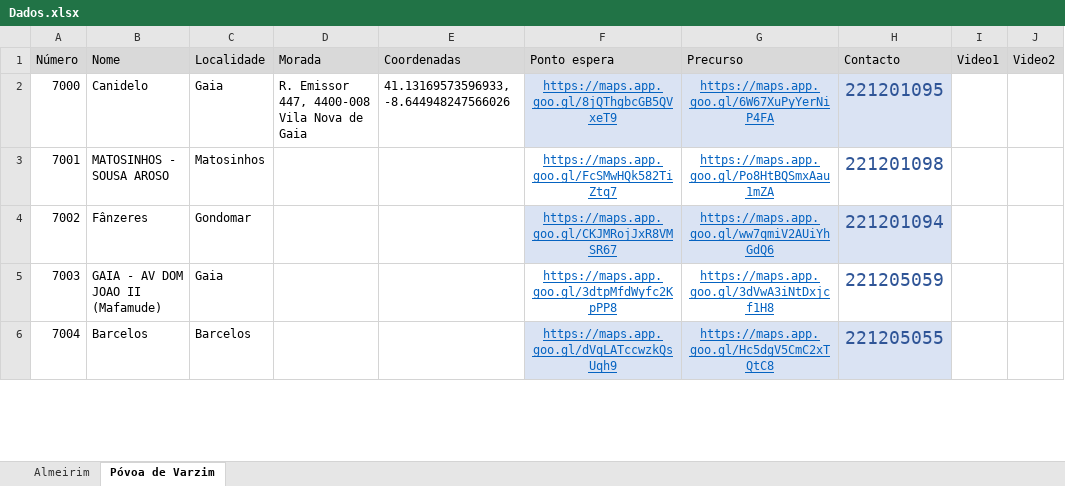
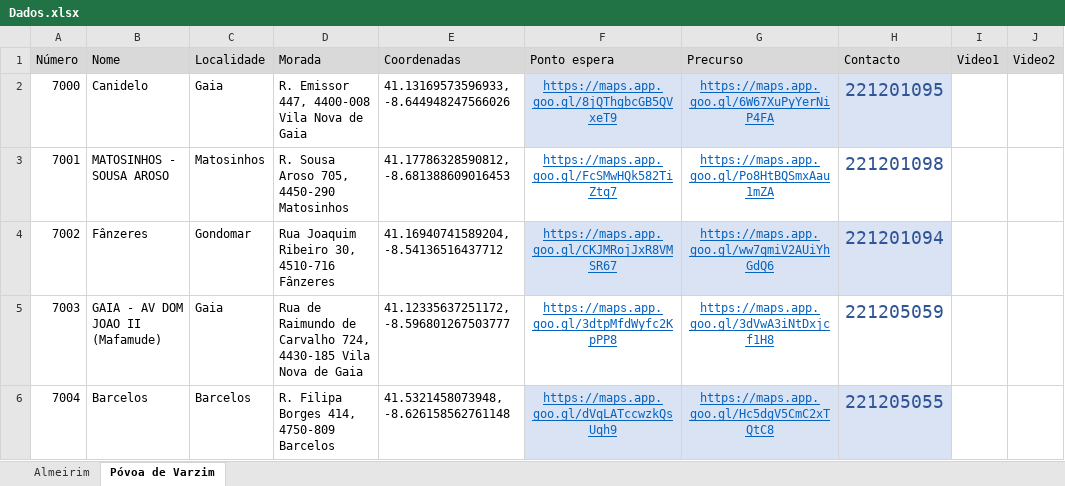
Before and after one commit to art-formacao/Mercadona, an Excel workbook: Dados.xlsx, sheet Póvoa de Varzim, drawn as a sheet; only a part is shown; values as stored, in another font and other column widths than the file's, no borders; conditional formats not drawn; the diff covers the shown part only; the diff names each change by its address in the sheet, - before the commit and + after, or states it on an @@ line.

Commit message:
Add files via upload

```diff
--- a/Dados.xlsx (sheet Póvoa de Varzim)
+++ b/Dados.xlsx (sheet Póvoa de Varzim)
-D3 (Morada): (empty)
+D3 (Morada): R. Sousa Aroso 705, 4450-290 Matosinhos
-E3 (Coordenadas): (empty)
+E3 (Coordenadas): 41.17786328590812, -8.681388609016453
-D4 (Morada): (empty)
+D4 (Morada): Rua Joaquim Ribeiro 30, 4510-716 Fânzeres
-E4 (Coordenadas): (empty)
+E4 (Coordenadas): 41.16940741589204, -8.54136516437712
-D5 (Morada): (empty)
+D5 (Morada): Rua de Raimundo de Carvalho 724, 4430-185 Vila Nova de Gaia
-E5 (Coordenadas): (empty)
+E5 (Coordenadas): 41.12335637251172, -8.596801267503777
-D6 (Morada): (empty)
+D6 (Morada): R. Filipa Borges 414, 4750-809 Barcelos
-E6 (Coordenadas): (empty)
+E6 (Coordenadas): 41.5321458073948, -8.626158562761148
```
Also changed, not shown: 15 edited cells elsewhere in this sheet, sheet Almeirim.
